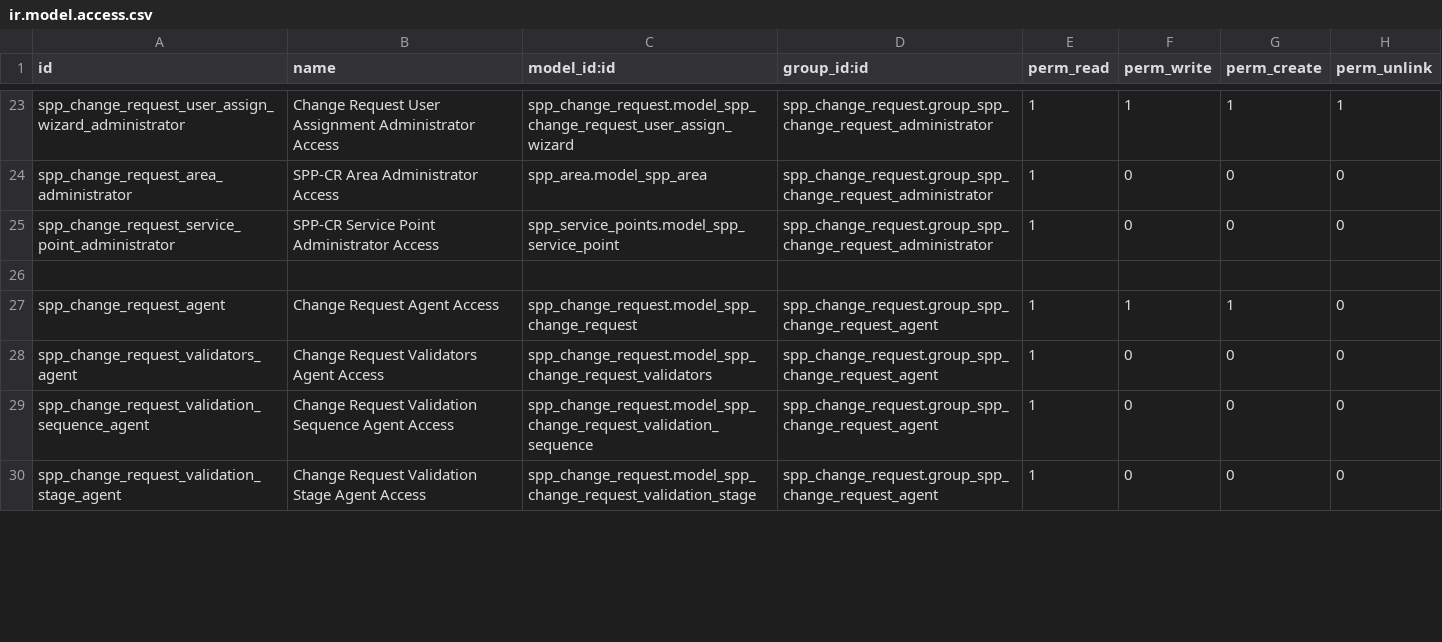
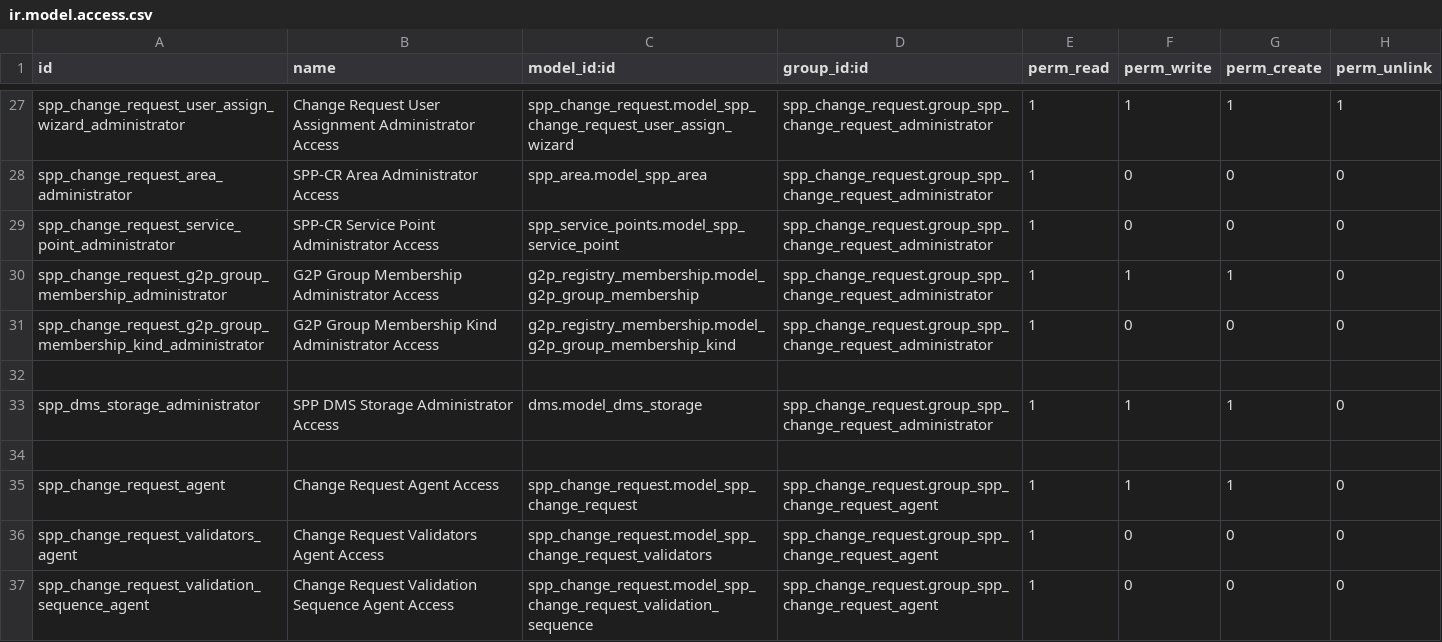
Before and after one commit to OpenSPP/openspp-modules, a CSV file: spp_change_request/security/ir.model.access.csv, drawn as a sheet; only a part is shown, gaps mark what is left out; the shorter side is filled out with more unchanged rows; the diff covers the shown part only; the diff names each change by its address in the sheet, - before the commit and + after, or states it on an @@ line.

Commit message:
Fix access rights

```diff
--- a/spp_change_request/security/ir.model.access.csv
+++ b/spp_change_request/security/ir.model.access.csv
+row 30: spp_change_request_g2p_group_membership_administrator | G2P Group Membership Administrator Access | g2p_registry_membership.model_g2p_group_membership | spp_change_request.group_spp_change_request_administrator | 1 | 1 | 1 | 0
+row 31: spp_change_request_g2p_group_membership_kind_administrator | G2P Group Membership Kind Administrator Access | g2p_registry_membership.model_g2p_group_membership_kind | spp_change_request.group_spp_change_request_administrator | 1 | 0 | 0 | 0
+row 32: (empty)
+row 33: spp_dms_storage_administrator | SPP DMS Storage Administrator Access | dms.model_dms_storage | spp_change_request.group_spp_change_request_administrator | 1 | 1 | 1 | 0
```
Also changed, not shown: 21 added rows and 2 edited cells elsewhere in this file, 4 other files.
